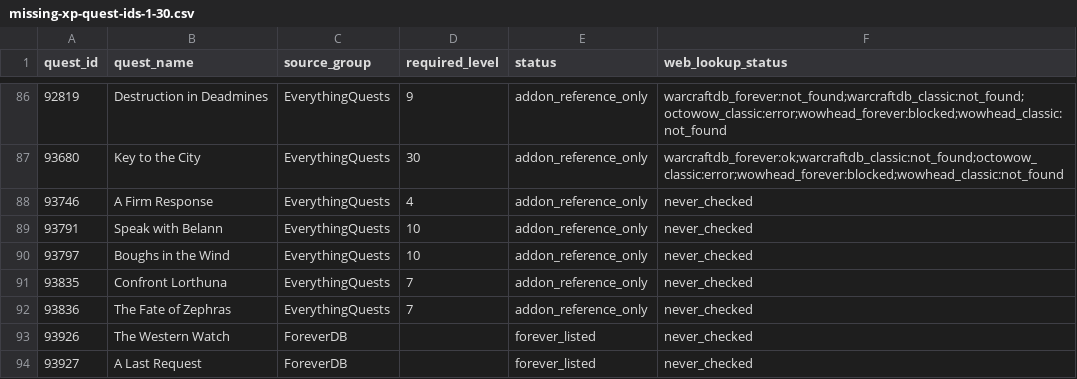
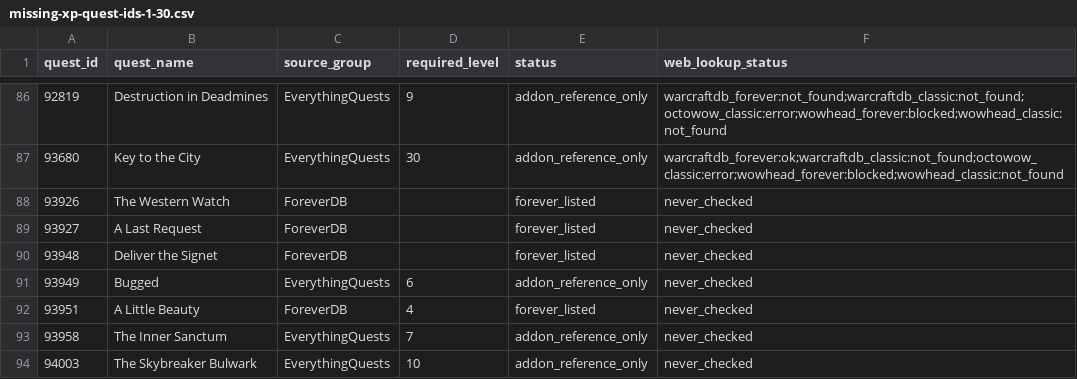
Before and after one commit to Battlefeld/ForeverRoutes, a CSV file: unified/missing-xp-quest-ids-1-30.csv, drawn as a sheet; only a part is shown, gaps mark what is left out; the shorter side is filled out with more unchanged rows.

```diff
--- a/unified/missing-xp-quest-ids-1-30.csv
+++ b/unified/missing-xp-quest-ids-1-30.csv
@@ -87,7 +87,2 @@ quest_id,quest_name,source_group,required_level,status,web_lookup_status
 93680,Key to the City,EverythingQuests,30,addon_reference_only,warcraftdb_forever:ok;warcraftdb_classic:not_found;octowow_classic:error;wowhead_forever:blocked;wowhead_classic:not_found
-93746,A Firm Response,EverythingQuests,4,addon_reference_only,never_checked
-93791,Speak with Belann,EverythingQuests,10,addon_reference_only,never_checked
-93797,Boughs in the Wind,EverythingQuests,10,addon_reference_only,never_checked
-93835,Confront Lorthuna,EverythingQuests,7,addon_reference_only,never_checked
-93836,The Fate of Zephras,EverythingQuests,7,addon_reference_only,never_checked
 93926,The Western Watch,ForeverDB,,forever_listed,never_checked
```
Also changed, not shown: 5 other files.
